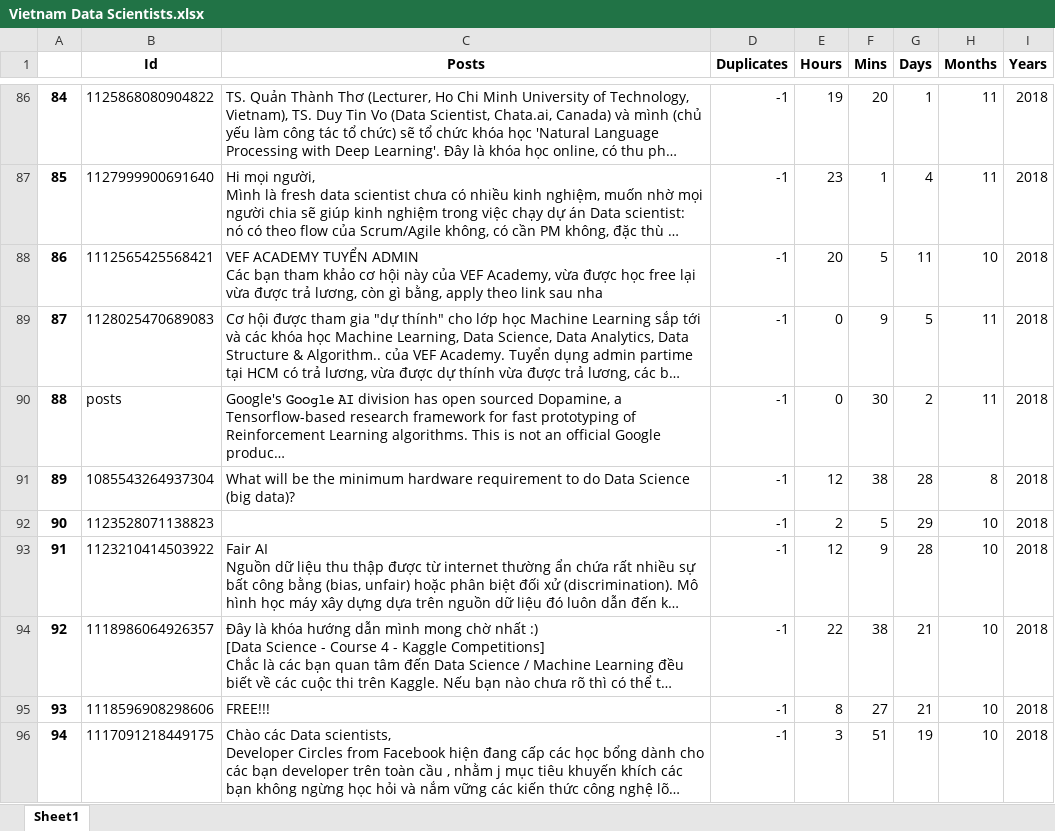
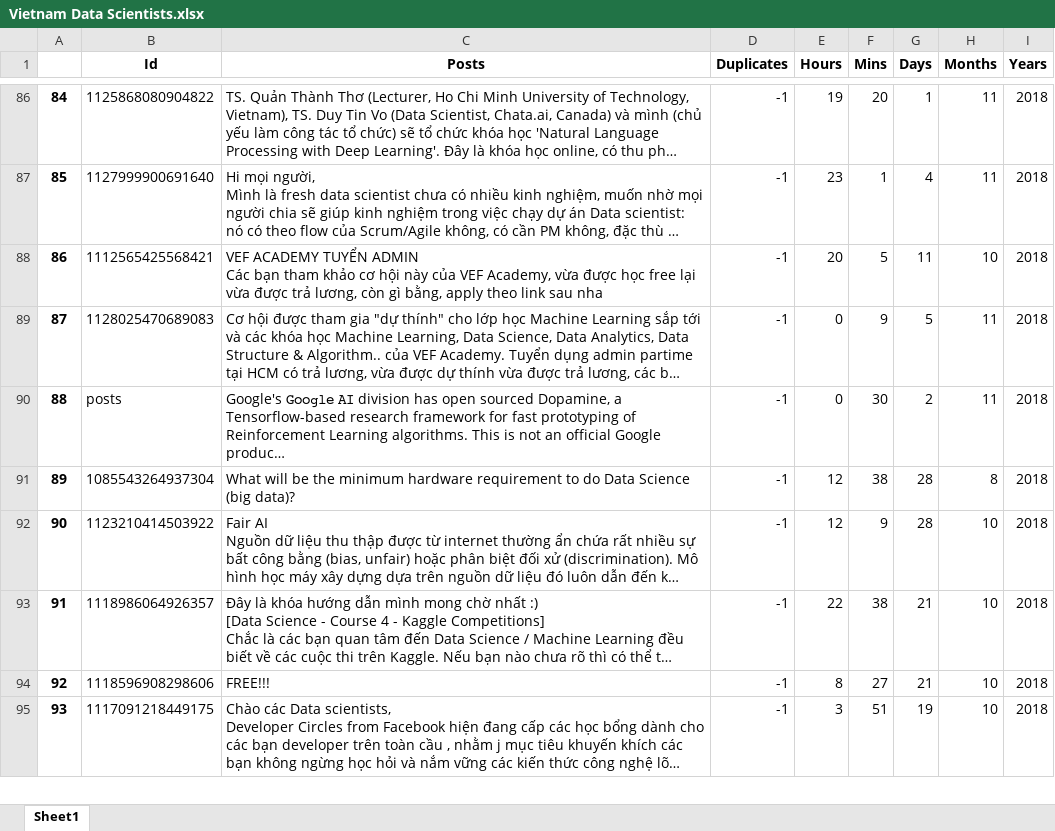
Before and after one commit to WesleyKhoiVo/PythonScrapJob, an Excel workbook: Result/Vietnam Data Scientists.xlsx, sheet Sheet1, drawn as a sheet; only a part is shown, gaps mark what is left out; long unchanged cells end in …; values as stored, in another font and other column widths than the file's, no borders; removed rows and columns are numbered as before the commit, all else as after; the diff names each change by its address in the sheet, - before the commit and + after, or states it on an @@ line.

```diff
--- a/Result/Vietnam Data Scientists.xlsx (sheet Sheet1)
+++ b/Result/Vietnam Data Scientists.xlsx (sheet Sheet1)
-row 92: 90 | 1123528071138823 |  | -1 | 2 | 5 | 29 | 10 | 2018
@@ column A renumbered from row 92 down @@
```
Also changed, not shown: Result/Data Science and Big Data Viet Nam.xlsx, 54 other files.
